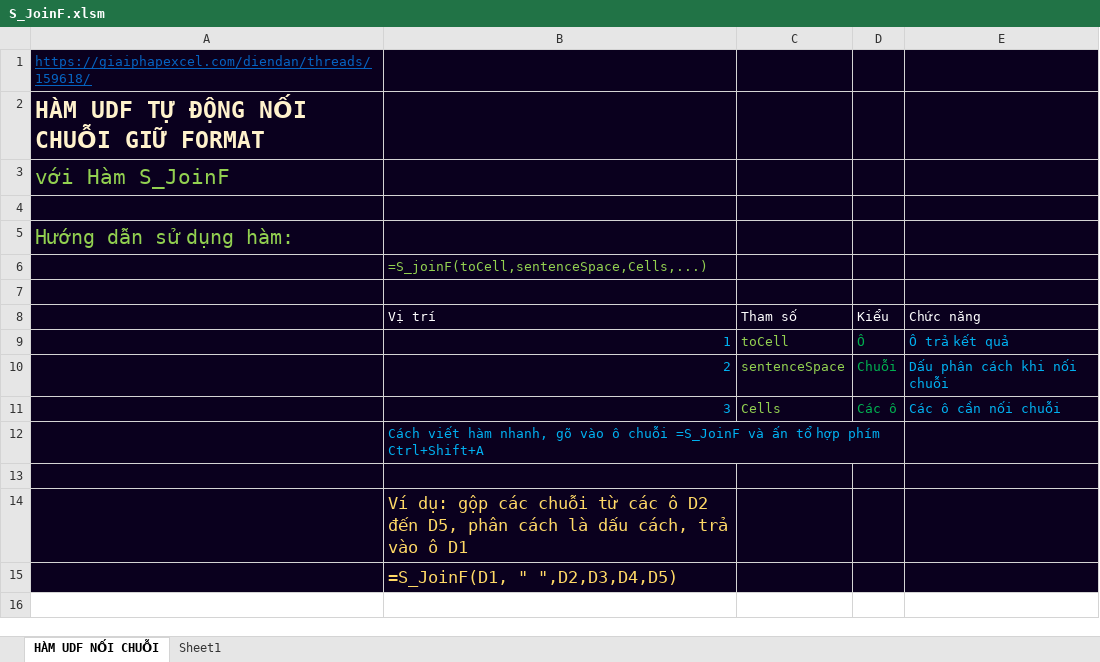
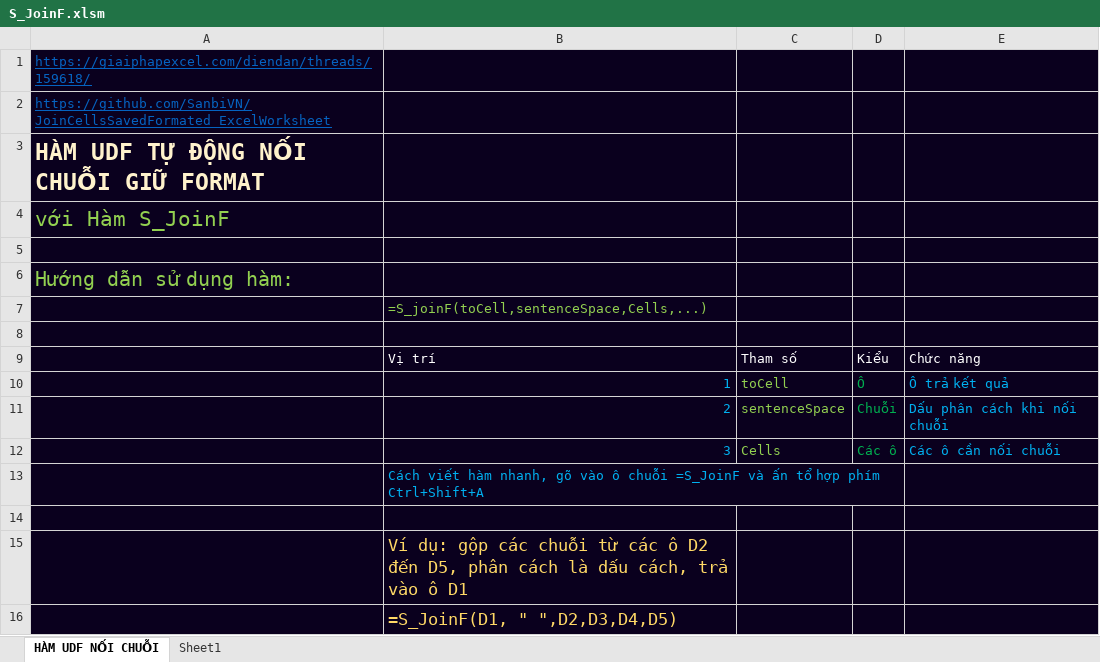
Before and after one commit to SanbiVN/JoinCellsSavedFormated_ExcelWorksheet, an Excel workbook: S_JoinF.xlsm, sheet HÀM UDF NỐI CHUỖI, drawn as a sheet; values as stored, in another font and other column widths than the file's, no borders; the diff names each change by its address in the sheet, - before the commit and + after, or states it on an @@ line.

Commit message:
Update S_JoinF.xlsm

```diff
--- a/S_JoinF.xlsm (sheet HÀM UDF NỐI CHUỖI)
+++ b/S_JoinF.xlsm (sheet HÀM UDF NỐI CHUỖI)
+row 2: https://github.com/SanbiVN/JoinCellsSavedFormated_ExcelWorksheet
```
